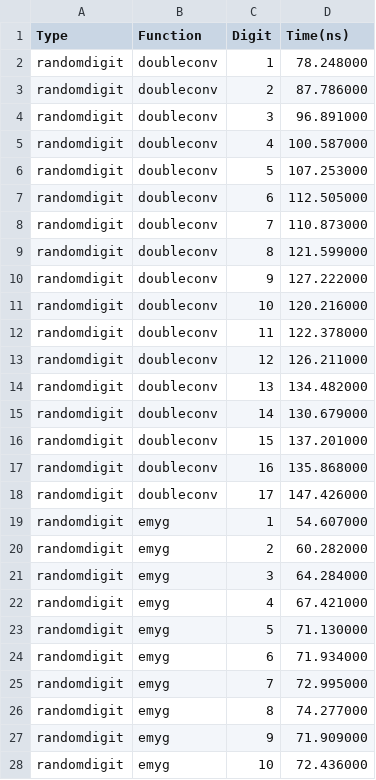
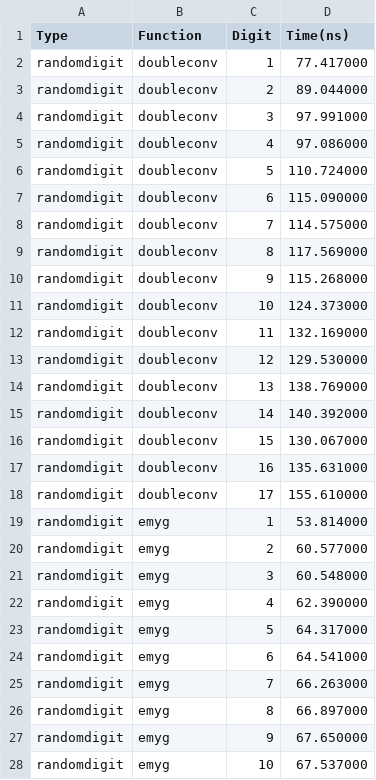
Before and after one commit to jk-jeon/dtoa-benchmark, a CSV file: result/unknown_win64_vc2019.csv, drawn as a sheet; only a part is shown; the diff covers the shown part only.

```diff
--- a/result/unknown_win64_vc2019.csv
+++ b/result/unknown_win64_vc2019.csv
@@ -1,28 +1,28 @@
 Type,Function,Digit,Time(ns)
-randomdigit,doubleconv,1,78.248000
-randomdigit,doubleconv,2,87.786000
-randomdigit,doubleconv,3,96.891000
-randomdigit,doubleconv,4,100.587000
-randomdigit,doubleconv,5,107.253000
-randomdigit,doubleconv,6,112.505000
-randomdigit,doubleconv,7,110.873000
-randomdigit,doubleconv,8,121.599000
-randomdigit,doubleconv,9,127.222000
-randomdigit,doubleconv,10,120.216000
-randomdigit,doubleconv,11,122.378000
-randomdigit,doubleconv,12,126.211000
-randomdigit,doubleconv,13,134.482000
-randomdigit,doubleconv,14,130.679000
-randomdigit,doubleconv,15,137.201000
-randomdigit,doubleconv,16,135.868000
-randomdigit,doubleconv,17,147.426000
-randomdigit,emyg,1,54.607000
-randomdigit,emyg,2,60.282000
-randomdigit,emyg,3,64.284000
-randomdigit,emyg,4,67.421000
-randomdigit,emyg,5,71.130000
-randomdigit,emyg,6,71.934000
-randomdigit,emyg,7,72.995000
-randomdigit,emyg,8,74.277000
-randomdigit,emyg,9,71.909000
-randomdigit,emyg,10,72.436000
+randomdigit,doubleconv,1,77.417000
+randomdigit,doubleconv,2,89.044000
+randomdigit,doubleconv,3,97.991000
+randomdigit,doubleconv,4,97.086000
+randomdigit,doubleconv,5,110.724000
+randomdigit,doubleconv,6,115.090000
+randomdigit,doubleconv,7,114.575000
+randomdigit,doubleconv,8,117.569000
+randomdigit,doubleconv,9,115.268000
+randomdigit,doubleconv,10,124.373000
+randomdigit,doubleconv,11,132.169000
+randomdigit,doubleconv,12,129.530000
+randomdigit,doubleconv,13,138.769000
+randomdigit,doubleconv,14,140.392000
+randomdigit,doubleconv,15,130.067000
+randomdigit,doubleconv,16,135.631000
+randomdigit,doubleconv,17,155.610000
+randomdigit,emyg,1,53.814000
+randomdigit,emyg,2,60.577000
+randomdigit,emyg,3,60.548000
+randomdigit,emyg,4,62.390000
+randomdigit,emyg,5,64.317000
+randomdigit,emyg,6,64.541000
+randomdigit,emyg,7,66.263000
+randomdigit,emyg,8,66.897000
+randomdigit,emyg,9,67.650000
+randomdigit,emyg,10,67.537000
```
Also changed, not shown: 160 edited cells elsewhere in this file, 3 other files.
